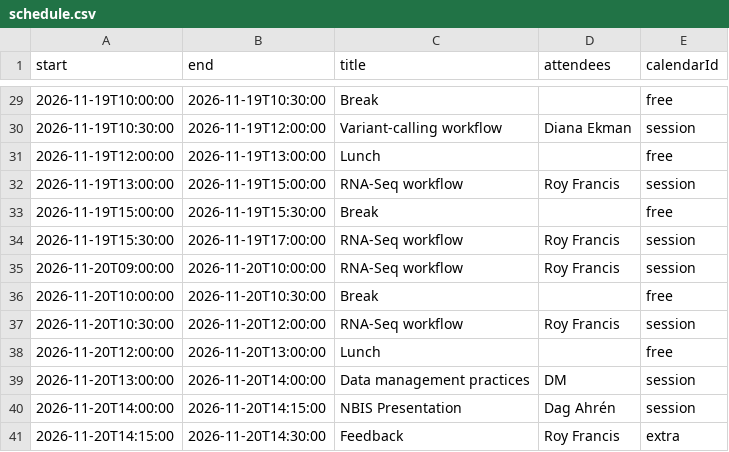
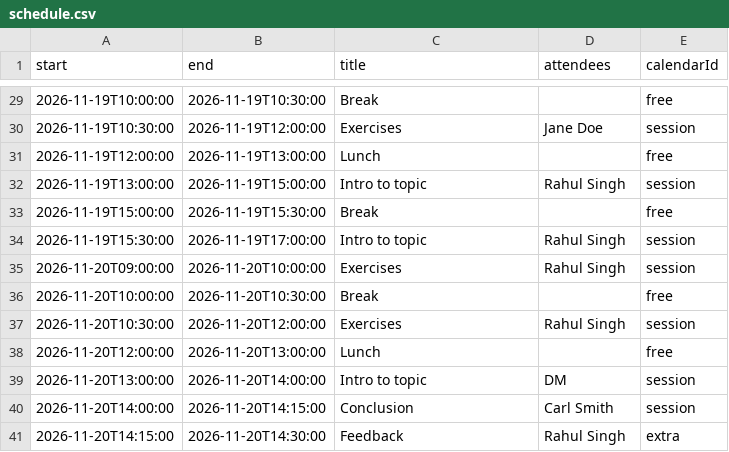
Before and after one commit to royfrancis/quarto-toastui, a CSV file: data/schedule.csv, drawn as a sheet; only a part is shown, gaps mark what is left out; the diff covers the shown part only.

```diff
--- a/data/schedule.csv
+++ b/data/schedule.csv
@@ -29,13 +29,13 @@ start,end,title,attendees,calendarId
 2026-11-19T10:00:00,2026-11-19T10:30:00,Break,,free
-2026-11-19T10:30:00,2026-11-19T12:00:00,Variant-calling workflow,Diana Ekman,session
+2026-11-19T10:30:00,2026-11-19T12:00:00,Exercises,Jane Doe,session
 2026-11-19T12:00:00,2026-11-19T13:00:00,Lunch,,free
-2026-11-19T13:00:00,2026-11-19T15:00:00,RNA-Seq workflow,Roy Francis,session
+2026-11-19T13:00:00,2026-11-19T15:00:00,Intro to topic,Rahul Singh,session
 2026-11-19T15:00:00,2026-11-19T15:30:00,Break,,free
-2026-11-19T15:30:00,2026-11-19T17:00:00,RNA-Seq workflow,Roy Francis,session
-2026-11-20T09:00:00,2026-11-20T10:00:00,RNA-Seq workflow,Roy Francis,session
+2026-11-19T15:30:00,2026-11-19T17:00:00,Intro to topic,Rahul Singh,session
+2026-11-20T09:00:00,2026-11-20T10:00:00,Exercises,Rahul Singh,session
 2026-11-20T10:00:00,2026-11-20T10:30:00,Break,,free
-2026-11-20T10:30:00,2026-11-20T12:00:00,RNA-Seq workflow,Roy Francis,session
+2026-11-20T10:30:00,2026-11-20T12:00:00,Exercises,Rahul Singh,session
 2026-11-20T12:00:00,2026-11-20T13:00:00,Lunch,,free
-2026-11-20T13:00:00,2026-11-20T14:00:00,Data management practices,DM,session
-2026-11-20T14:00:00,2026-11-20T14:15:00,NBIS Presentation,Dag Ahrén,session
-2026-11-20T14:15:00,2026-11-20T14:30:00,Feedback,Roy Francis,extra
+2026-11-20T13:00:00,2026-11-20T14:00:00,Intro to topic,DM,session
+2026-11-20T14:00:00,2026-11-20T14:15:00,Conclusion,Carl Smith,session
+2026-11-20T14:15:00,2026-11-20T14:30:00,Feedback,Rahul Singh,extra
```
Also changed, not shown: 28 edited cells elsewhere in this file, 13 other files.
